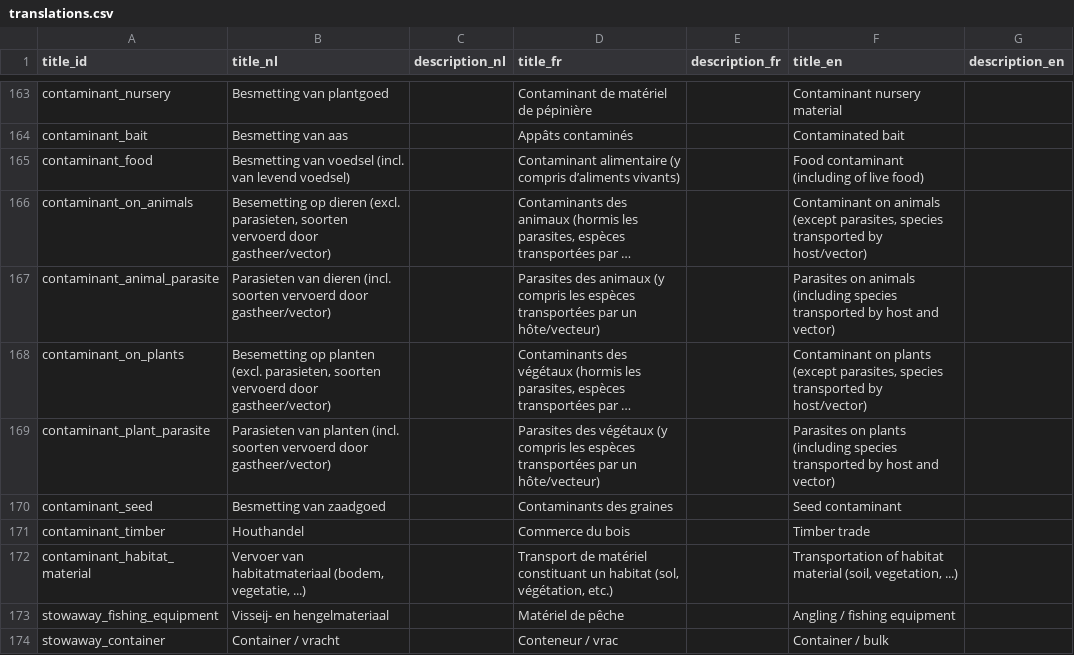
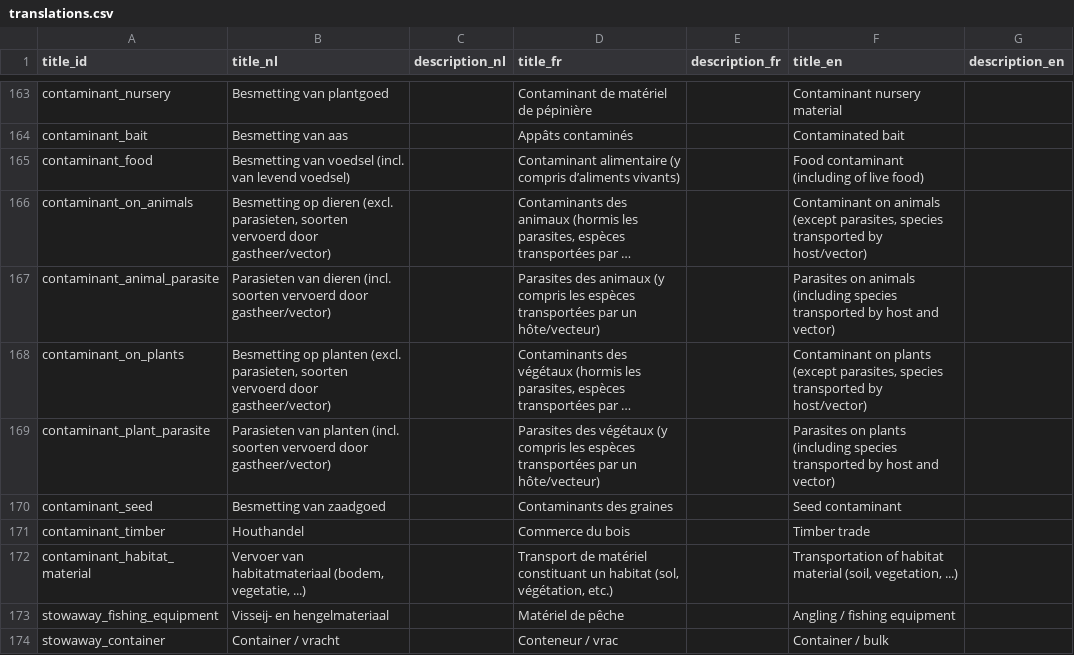
Before and after one commit to inbo/alien-species-portal, a CSV file: alienSpecies/inst/extdata/translations.csv, drawn as a sheet; only a part is shown, gaps mark what is left out; long unchanged cells end in …; the diff names each change by its address in the sheet, - before the commit and + after, or states it on an @@ line.

Commit message:
Update translations.csv
correct typo

```diff
--- a/alienSpecies/inst/extdata/translations.csv
+++ b/alienSpecies/inst/extdata/translations.csv
-B166 (title_nl): Besemetting op dieren…
+B166 (title_nl): Besmetting op dieren…
-B168 (title_nl): Besemetting op planten…
+B168 (title_nl): Besmetting op planten…
```
